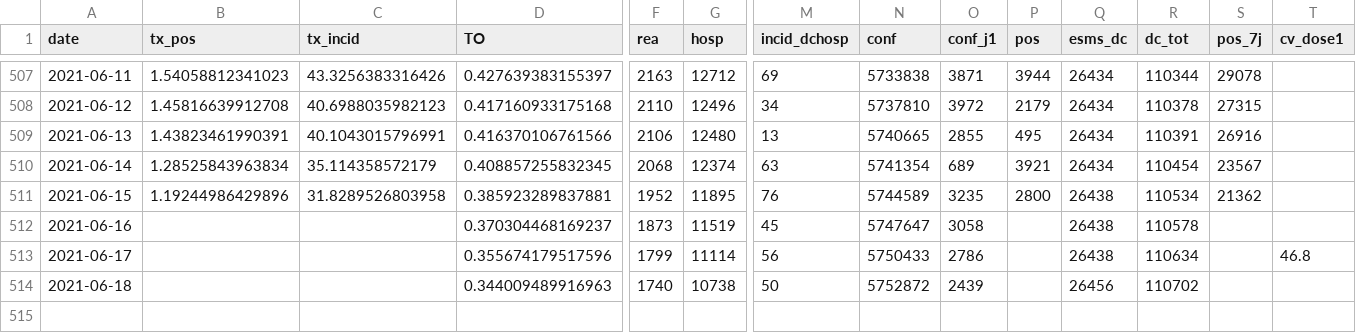
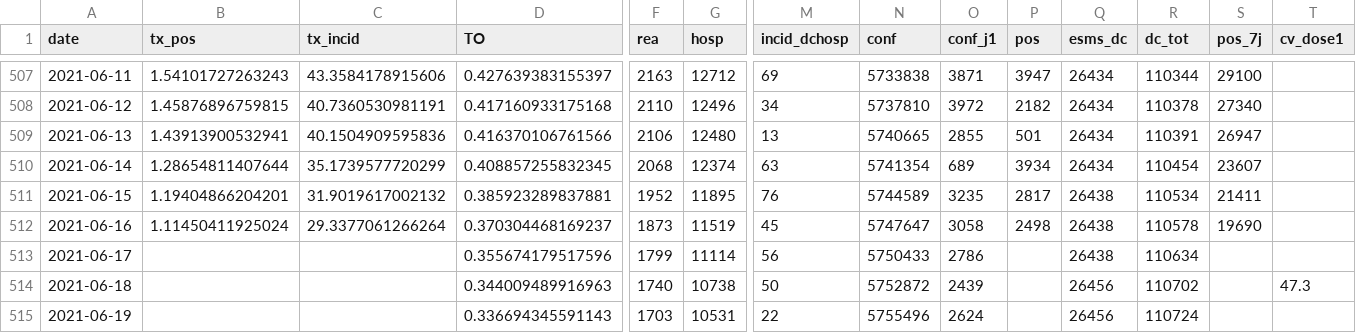
Before and after one commit to etalab/data-covid19-dashboard-widgets, a CSV file: files_previous/synthese_fra.csv, drawn as a sheet; only a part is shown, gaps mark what is left out; rows hold the shown columns only; the diff covers the shown part only; the diff names each change by its address in the sheet, - before the commit and + after, or states it on an @@ line.

```diff
--- a/files_previous/synthese_fra.csv
+++ b/files_previous/synthese_fra.csv
-B507 (tx_pos): 1.54058812341023
+B507 (tx_pos): 1.54101727263243
-C507 (tx_incid): 43.3256383316426
+C507 (tx_incid): 43.3584178915606
-P507 (pos): 3944
+P507 (pos): 3947
-S507 (pos_7j): 29078
+S507 (pos_7j): 29100
-B508 (tx_pos): 1.45816639912708
+B508 (tx_pos): 1.45876896759815
-C508 (tx_incid): 40.6988035982123
+C508 (tx_incid): 40.7360530981191
-P508 (pos): 2179
+P508 (pos): 2182
-S508 (pos_7j): 27315
+S508 (pos_7j): 27340
-B509 (tx_pos): 1.43823461990391
+B509 (tx_pos): 1.43913900532941
-C509 (tx_incid): 40.1043015796991
+C509 (tx_incid): 40.1504909595836
-P509 (pos): 495
+P509 (pos): 501
-S509 (pos_7j): 26916
+S509 (pos_7j): 26947
-B510 (tx_pos): 1.28525843963834
+B510 (tx_pos): 1.28654811407644
-C510 (tx_incid): 35.114358572179
+C510 (tx_incid): 35.1739577720299
-P510 (pos): 3921
+P510 (pos): 3934
-S510 (pos_7j): 23567
+S510 (pos_7j): 23607
-B511 (tx_pos): 1.19244986429896
+B511 (tx_pos): 1.19404866204201
-C511 (tx_incid): 31.8289526803958
+C511 (tx_incid): 31.9019617002132
-P511 (pos): 2800
+P511 (pos): 2817
-S511 (pos_7j): 21362
+S511 (pos_7j): 21411
-B512 (tx_pos): (empty)
+B512 (tx_pos): 1.11450411925024
-C512 (tx_incid): (empty)
+C512 (tx_incid): 29.3377061266264
-P512 (pos): (empty)
+P512 (pos): 2498
-S512 (pos_7j): (empty)
+S512 (pos_7j): 19690
-T513 (cv_dose1): 46.8
+T513 (cv_dose1): (empty)
-T514 (cv_dose1): (empty)
+T514 (cv_dose1): 47.3
+row 515: 2021-06-19 |  |  | 0.336694345591143 | 1703 | 10531 | 22 | 5755496 | 2624 |  | 26456 | 110724
```
Also changed, not shown: 60 edited cells elsewhere in this file, files_new/taux_reg.csv, files_previous/vaccin.csv, 35 other files.
